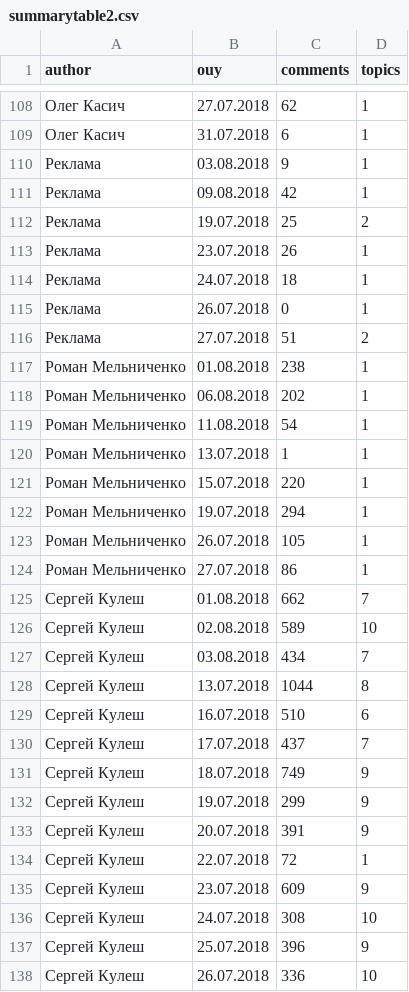
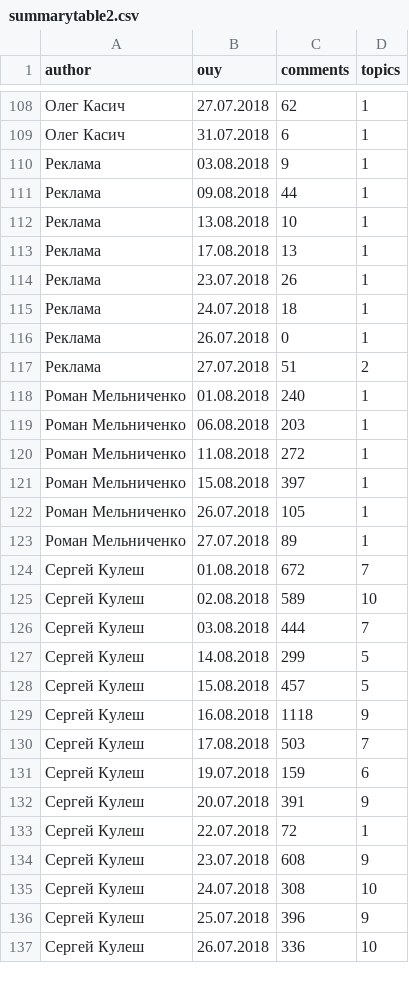
Before and after one commit to Oysiyl/ITC, a CSV file: summarytable2.csv, drawn as a sheet; only a part is shown, gaps mark what is left out; the diff covers the shown part only.

```diff
--- a/summarytable2.csv
+++ b/summarytable2.csv
@@ -110,4 +110,5 @@ author,ouy,comments,topics
 Реклама,03.08.2018,9,1
-Реклама,09.08.2018,42,1
-Реклама,19.07.2018,25,2
+Реклама,09.08.2018,44,1
+Реклама,13.08.2018,10,1
+Реклама,17.08.2018,13,1
 Реклама,23.07.2018,26,1
@@ -116,21 +117,19 @@ author,ouy,comments,topics
 Реклама,27.07.2018,51,2
-Роман Мельниченко,01.08.2018,238,1
-Роман Мельниченко,06.08.2018,202,1
-Роман Мельниченко,11.08.2018,54,1
-Роман Мельниченко,13.07.2018,1,1
-Роман Мельниченко,15.07.2018,220,1
-Роман Мельниченко,19.07.2018,294,1
+Роман Мельниченко,01.08.2018,240,1
+Роман Мельниченко,06.08.2018,203,1
+Роман Мельниченко,11.08.2018,272,1
+Роман Мельниченко,15.08.2018,397,1
 Роман Мельниченко,26.07.2018,105,1
-Роман Мельниченко,27.07.2018,86,1
-Сергей Кулеш,01.08.2018,662,7
+Роман Мельниченко,27.07.2018,89,1
+Сергей Кулеш,01.08.2018,672,7
 Сергей Кулеш,02.08.2018,589,10
-Сергей Кулеш,03.08.2018,434,7
-Сергей Кулеш,13.07.2018,1044,8
-Сергей Кулеш,16.07.2018,510,6
-Сергей Кулеш,17.07.2018,437,7
-Сергей Кулеш,18.07.2018,749,9
-Сергей Кулеш,19.07.2018,299,9
+Сергей Кулеш,03.08.2018,444,7
+Сергей Кулеш,14.08.2018,299,5
+Сергей Кулеш,15.08.2018,457,5
+Сергей Кулеш,16.08.2018,1118,9
+Сергей Кулеш,17.08.2018,503,7
+Сергей Кулеш,19.07.2018,159,6
 Сергей Кулеш,20.07.2018,391,9
 Сергей Кулеш,22.07.2018,72,1
-Сергей Кулеш,23.07.2018,609,9
+Сергей Кулеш,23.07.2018,608,9
 Сергей Кулеш,24.07.2018,308,10
```
Also changed, not shown: 3 added rows, 3 removed rows and 97 edited cells elsewhere in this file, authorsanalyze.csv, itctray.csv, 27 other files.
